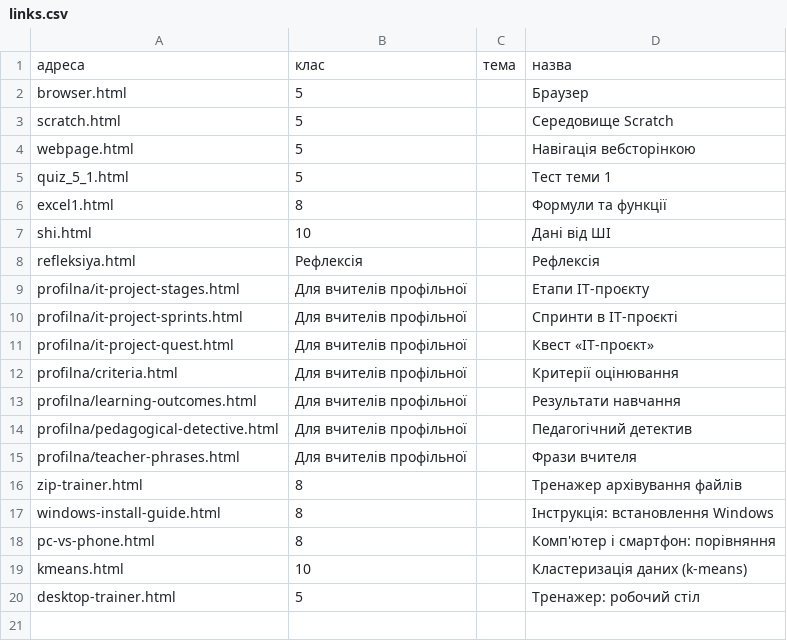
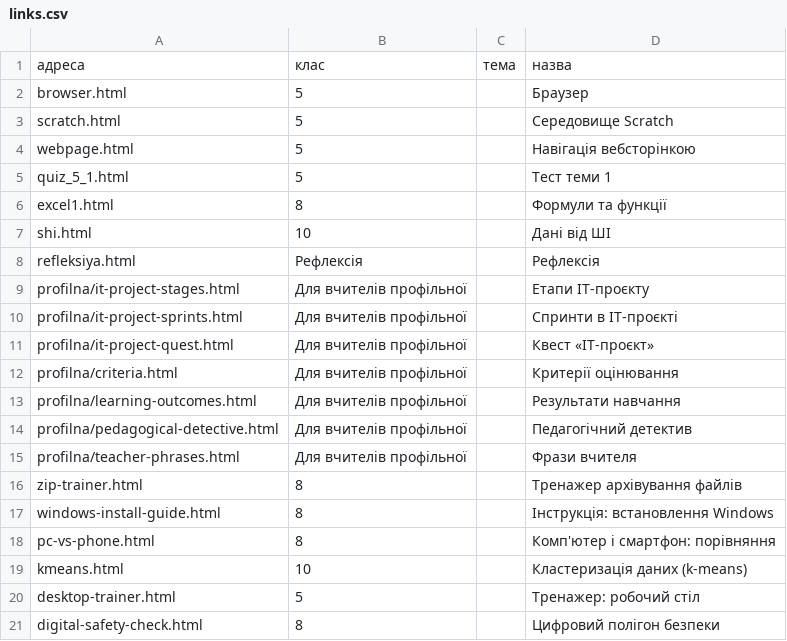
Before and after one commit to oksanapas/dystosvita, a CSV file: links.csv, drawn as a sheet.

Commit message:
Update links.csv

```diff
--- a/links.csv
+++ b/links.csv
@@ -20 +20,2 @@ kmeans.html,10,,Кластеризація даних (k-means)
 desktop-trainer.html,5,,Тренажер: робочий стіл
+digital-safety-check.html,8,,Цифровий полігон безпеки
```
